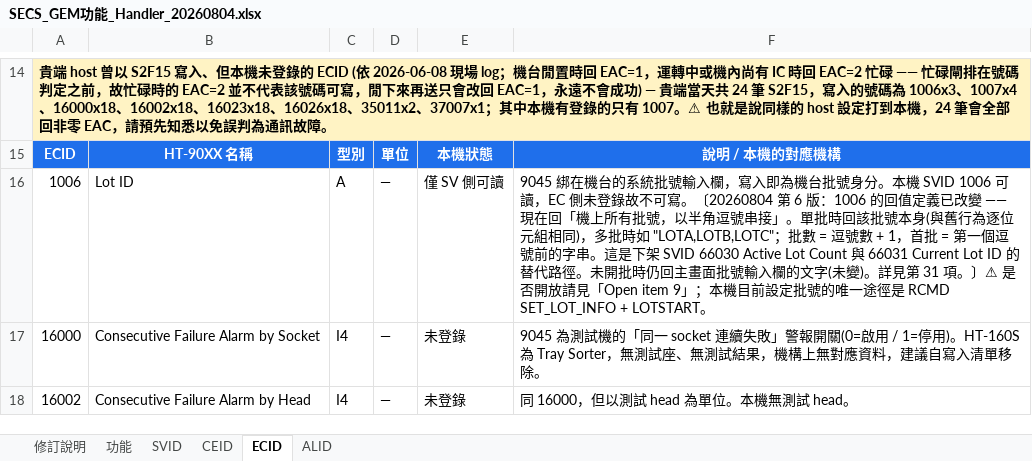
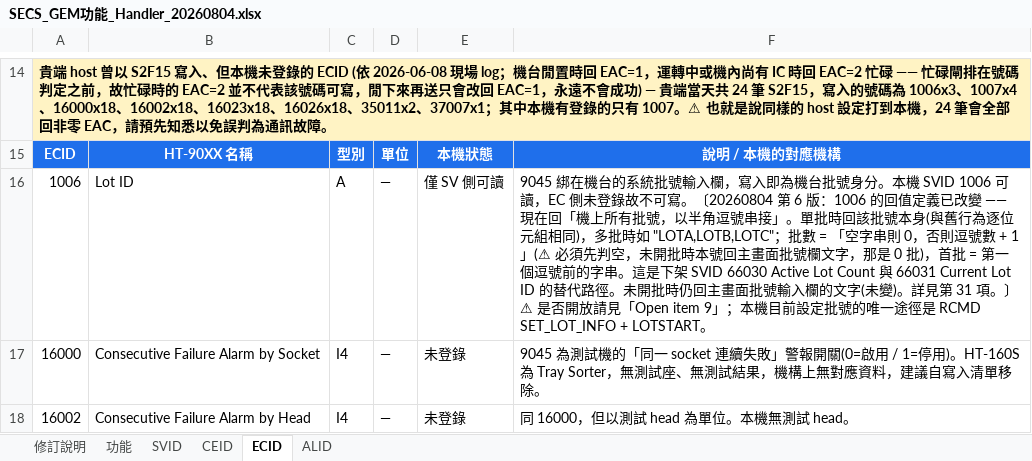
Before and after one commit to HPI-Jimmy-Chiu/HT160S_BCB, an Excel workbook: docs/SECS/SECS_GEM功能_Handler_20260804.xlsx, sheet ECID, drawn as a sheet; only a part is shown, gaps mark what is left out; values as stored, in another font and other column widths than the file's, no borders; the diff names each change by its address in the sheet, - before the commit and + after, or states it on an @@ line.

```diff
--- a/docs/SECS/SECS_GEM功能_Handler_20260804.xlsx (sheet ECID)
+++ b/docs/SECS/SECS_GEM功能_Handler_20260804.xlsx (sheet ECID)
-F16: …批數 = 逗號數 + 1，首批…
+F16: …批數 = 「空字串則 0，否則逗號數 + 1」(⚠ 必須先判空，未開批時本號回主畫面批號欄文字，那是 0 批)，首批…
```
Also changed, not shown: sheet 修訂說明, 7 other files.
